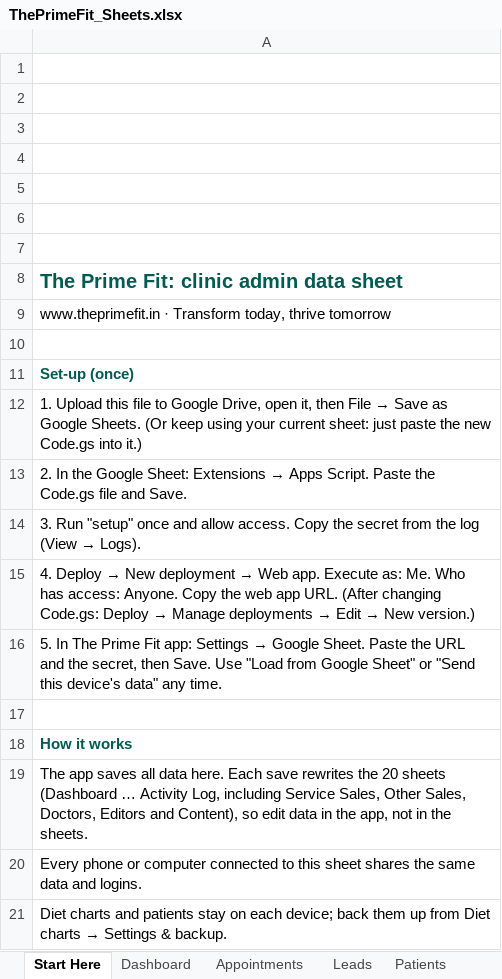
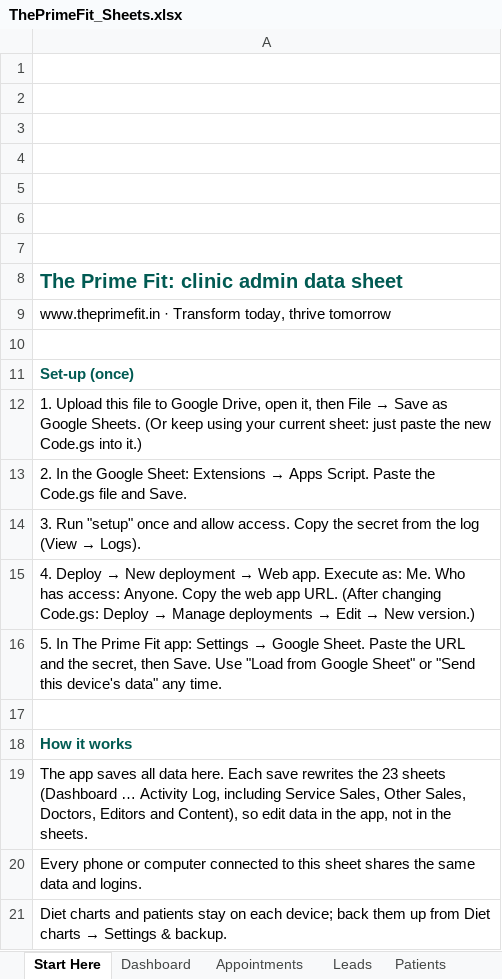
Before and after one commit to Aamirsk99/HHLP, an Excel workbook: admin/ThePrimeFit_Sheets.xlsx, sheet Start Here, drawn as a sheet; values as stored, in another font and other column widths than the file's, no borders; charts and pictures not drawn; the diff names each change by its address in the sheet, - before the commit and + after, or states it on an @@ line.

```diff
--- a/admin/ThePrimeFit_Sheets.xlsx (sheet Start Here)
+++ b/admin/ThePrimeFit_Sheets.xlsx (sheet Start Here)
-A19: …rewrites the 20 sheets (Dashboard…
+A19: …rewrites the 23 sheets (Dashboard…
```
Also changed, not shown: sheet Dashboard, other sheet tabs, 13 other files.
